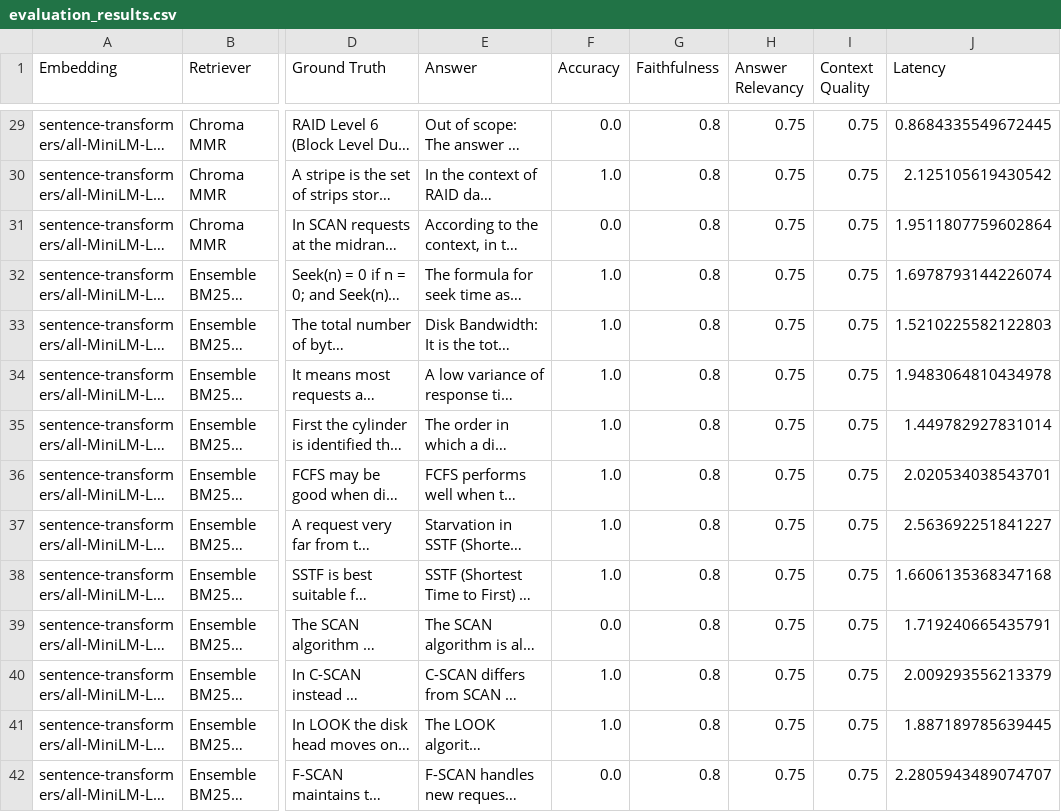
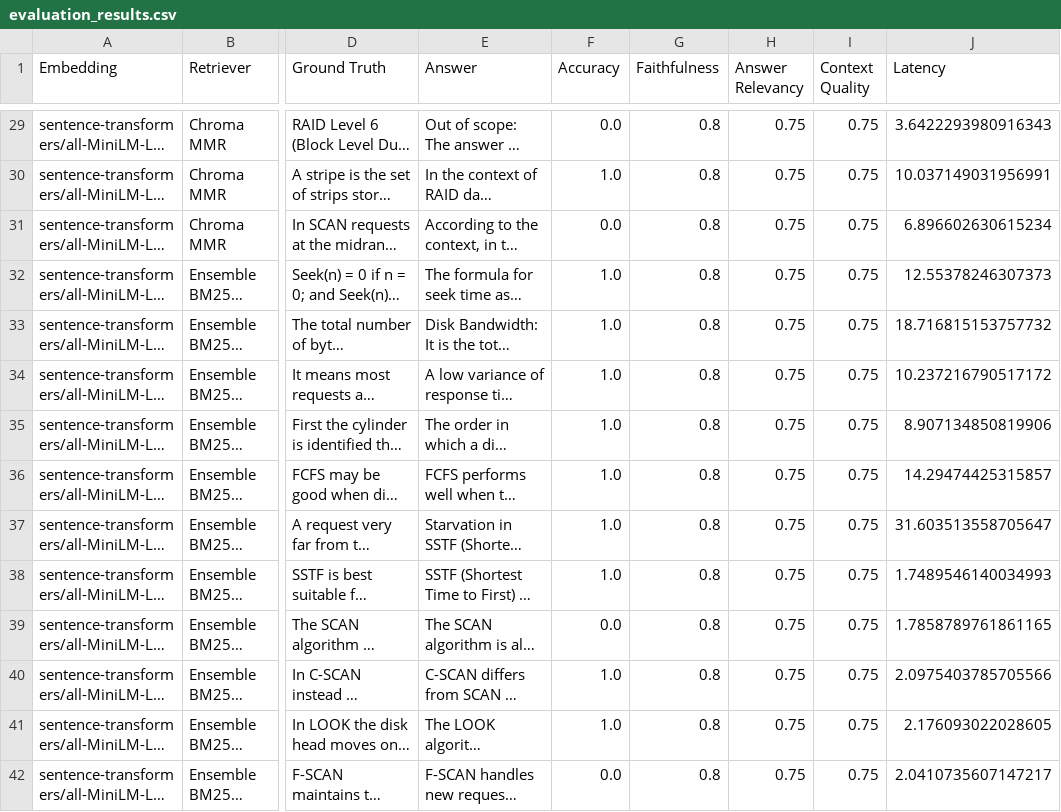
Before and after one commit to parnajain/RAG-Document-Q-A-Chatbot, a CSV file: evaluation_results.csv, drawn as a sheet; only a part is shown, gaps mark what is left out; long unchanged cells end in …; the diff covers the shown part only; the diff names each change by its address in the sheet, - before the commit and + after, or states it on an @@ line.

```diff
--- a/evaluation_results.csv
+++ b/evaluation_results.csv
-J29 (Latency): 0.8684335549672445
+J29 (Latency): 3.6422293980916343
-J30 (Latency): 2.125105619430542
+J30 (Latency): 10.037149031956991
-J31 (Latency): 1.9511807759602864
+J31 (Latency): 6.896602630615234
-J32 (Latency): 1.6978793144226074
+J32 (Latency): 12.55378246307373
-J33 (Latency): 1.5210225582122803
+J33 (Latency): 18.716815153757732
-J34 (Latency): 1.9483064810434978
+J34 (Latency): 10.237216790517172
-J35 (Latency): 1.449782927831014
+J35 (Latency): 8.907134850819906
-J36 (Latency): 2.020534038543701
+J36 (Latency): 14.29474425315857
-J37 (Latency): 2.563692251841227
+J37 (Latency): 31.603513558705647
-J38 (Latency): 1.6606135368347168
+J38 (Latency): 1.7489546140034993
-J39 (Latency): 1.719240665435791
+J39 (Latency): 1.7858789761861165
-J40 (Latency): 2.009293556213379
+J40 (Latency): 2.0975403785705566
-J41 (Latency): 1.887189785639445
+J41 (Latency): 2.176093022028605
-J42 (Latency): 2.2805943489074707
+J42 (Latency): 2.0410735607147217
```
Also changed, not shown: 107 edited cells elsewhere in this file, summary_results.csv.
